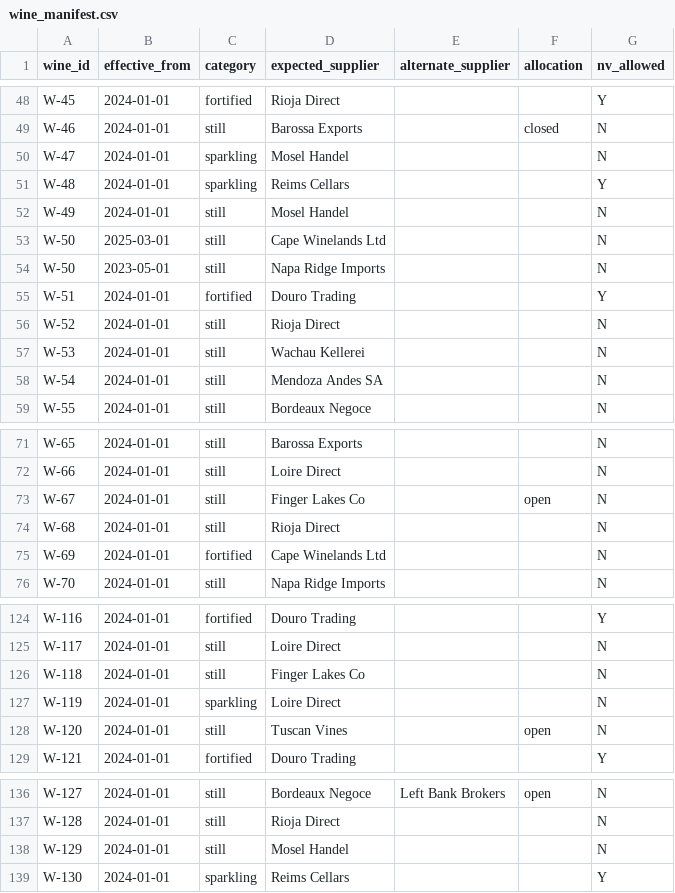
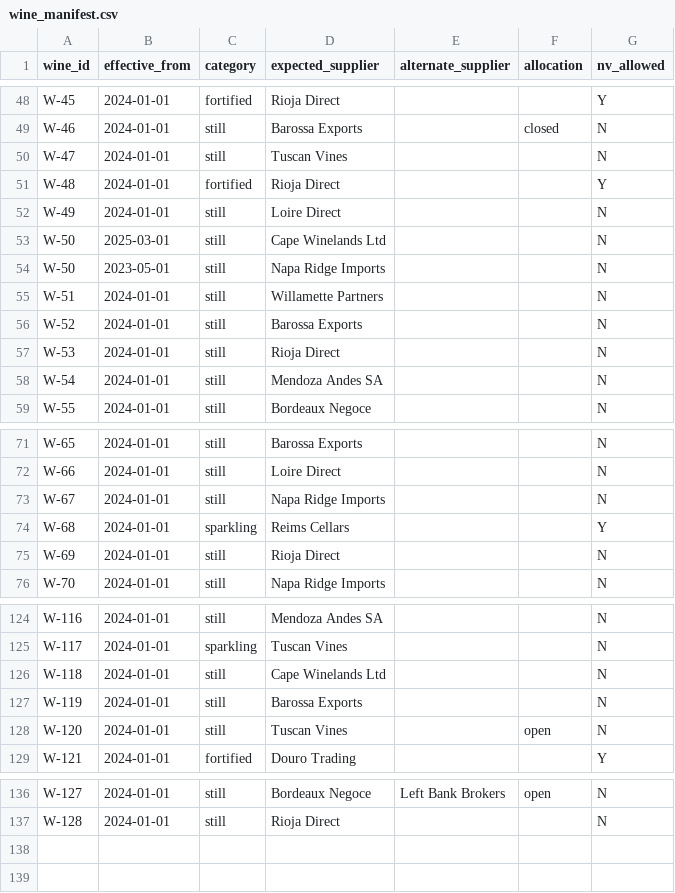
Before and after one commit to saavanqazi/Turing2, a CSV file: tasks/gen-g205-wine-purchasing-margin-audit/environment/input/wine_manifest.csv, drawn as a sheet; only a part is shown, gaps mark what is left out; removed rows and columns are numbered as before the commit, all else as after; the diff covers the shown part only; the diff names each change by its address in the sheet, - before the commit and + after, or states it on an @@ line.

```diff
--- a/tasks/gen-g205-wine-purchasing-margin-audit/environment/input/wine_manifest.csv
+++ b/tasks/gen-g205-wine-purchasing-margin-audit/environment/input/wine_manifest.csv
-C50 (category): sparkling
+C50 (category): still
-D50 (expected_supplier): Mosel Handel
+D50 (expected_supplier): Tuscan Vines
-C51 (category): sparkling
+C51 (category): fortified
-D51 (expected_supplier): Reims Cellars
+D51 (expected_supplier): Rioja Direct
-D52 (expected_supplier): Mosel Handel
+D52 (expected_supplier): Loire Direct
-C55 (category): fortified
+C55 (category): still
-D55 (expected_supplier): Douro Trading
+D55 (expected_supplier): Willamette Partners
-G55 (nv_allowed): Y
+G55 (nv_allowed): N
-D56 (expected_supplier): Rioja Direct
+D56 (expected_supplier): Barossa Exports
-D57 (expected_supplier): Wachau Kellerei
+D57 (expected_supplier): Rioja Direct
-D73 (expected_supplier): Finger Lakes Co
+D73 (expected_supplier): Napa Ridge Imports
-F73 (allocation): open
+F73 (allocation): (empty)
-C74 (category): still
+C74 (category): sparkling
-D74 (expected_supplier): Rioja Direct
+D74 (expected_supplier): Reims Cellars
-G74 (nv_allowed): N
+G74 (nv_allowed): Y
-C75 (category): fortified
+C75 (category): still
-D75 (expected_supplier): Cape Winelands Ltd
+D75 (expected_supplier): Rioja Direct
-C124 (category): fortified
+C124 (category): still
-D124 (expected_supplier): Douro Trading
+D124 (expected_supplier): Mendoza Andes SA
-G124 (nv_allowed): Y
+G124 (nv_allowed): N
-C125 (category): still
+C125 (category): sparkling
-D125 (expected_supplier): Loire Direct
+D125 (expected_supplier): Tuscan Vines
-D126 (expected_supplier): Finger Lakes Co
+D126 (expected_supplier): Cape Winelands Ltd
-C127 (category): sparkling
+C127 (category): still
-D127 (expected_supplier): Loire Direct
+D127 (expected_supplier): Barossa Exports
-row 138: W-129 | 2024-01-01 | still | Mosel Handel |  |  | N
-row 139: W-130 | 2024-01-01 | sparkling | Reims Cellars |  |  | Y
```
Also changed, not shown: 1 added row, 1 removed row and 64 edited cells elsewhere in this file, tasks/gen-g205-wine-purchasing-margin-audit/environment/input/wine_purchases.csv, tasks/gen-g205-wine-purchasing-margin-audit/solution/files/wine_findings.csv, 11 other files.
